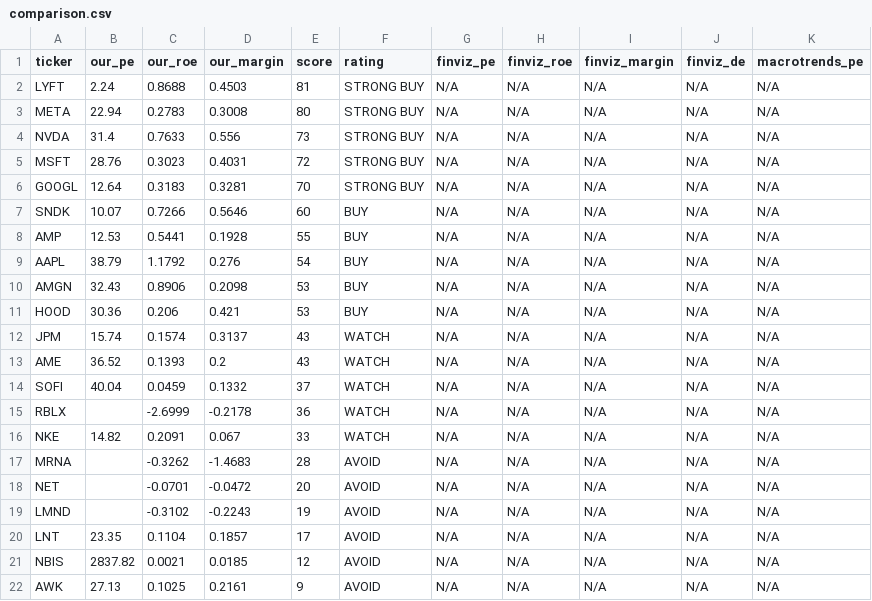
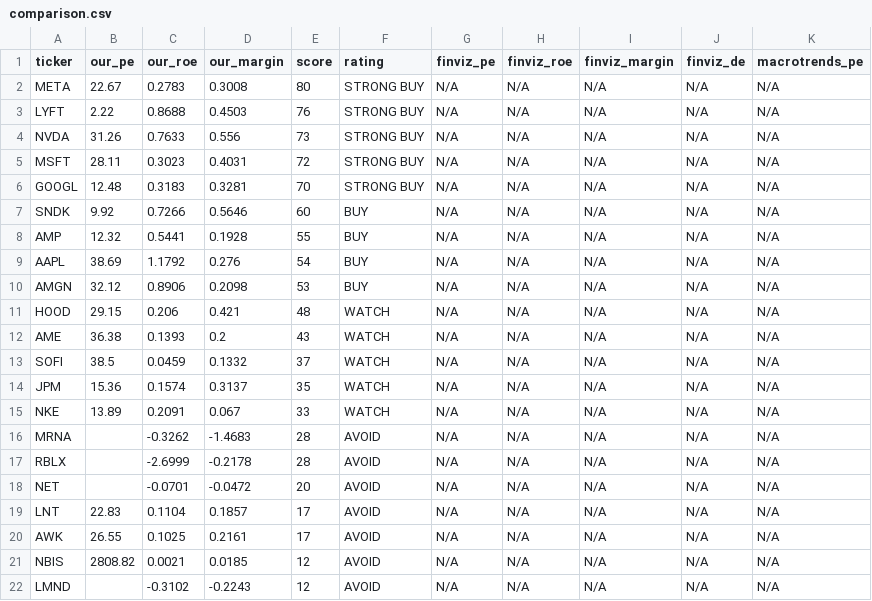
Before and after one commit to leafy-joyce-t/stock-tracker, a CSV file: data/comparison.csv, drawn as a sheet.

```diff
--- a/data/comparison.csv
+++ b/data/comparison.csv
@@ -1,22 +1,22 @@
 ticker,our_pe,our_roe,our_margin,score,rating,finviz_pe,finviz_roe,finviz_margin,finviz_de,macrotrends_pe
-LYFT,2.24,0.8688,0.4503,81,STRONG BUY,N/A,N/A,N/A,N/A,N/A
-META,22.94,0.2783,0.3008,80,STRONG BUY,N/A,N/A,N/A,N/A,N/A
-NVDA,31.4,0.7633,0.556,73,STRONG BUY,N/A,N/A,N/A,N/A,N/A
-MSFT,28.76,0.3023,0.4031,72,STRONG BUY,N/A,N/A,N/A,N/A,N/A
-GOOGL,12.64,0.3183,0.3281,70,STRONG BUY,N/A,N/A,N/A,N/A,N/A
-SNDK,10.07,0.7266,0.5646,60,BUY,N/A,N/A,N/A,N/A,N/A
-AMP,12.53,0.5441,0.1928,55,BUY,N/A,N/A,N/A,N/A,N/A
-AAPL,38.79,1.1792,0.276,54,BUY,N/A,N/A,N/A,N/A,N/A
-AMGN,32.43,0.8906,0.2098,53,BUY,N/A,N/A,N/A,N/A,N/A
-HOOD,30.36,0.206,0.421,53,BUY,N/A,N/A,N/A,N/A,N/A
-JPM,15.74,0.1574,0.3137,43,WATCH,N/A,N/A,N/A,N/A,N/A
-AME,36.52,0.1393,0.2,43,WATCH,N/A,N/A,N/A,N/A,N/A
-SOFI,40.04,0.0459,0.1332,37,WATCH,N/A,N/A,N/A,N/A,N/A
-RBLX,,-2.6999,-0.2178,36,WATCH,N/A,N/A,N/A,N/A,N/A
-NKE,14.82,0.2091,0.067,33,WATCH,N/A,N/A,N/A,N/A,N/A
+META,22.67,0.2783,0.3008,80,STRONG BUY,N/A,N/A,N/A,N/A,N/A
+LYFT,2.22,0.8688,0.4503,76,STRONG BUY,N/A,N/A,N/A,N/A,N/A
+NVDA,31.26,0.7633,0.556,73,STRONG BUY,N/A,N/A,N/A,N/A,N/A
+MSFT,28.11,0.3023,0.4031,72,STRONG BUY,N/A,N/A,N/A,N/A,N/A
+GOOGL,12.48,0.3183,0.3281,70,STRONG BUY,N/A,N/A,N/A,N/A,N/A
+SNDK,9.92,0.7266,0.5646,60,BUY,N/A,N/A,N/A,N/A,N/A
+AMP,12.32,0.5441,0.1928,55,BUY,N/A,N/A,N/A,N/A,N/A
+AAPL,38.69,1.1792,0.276,54,BUY,N/A,N/A,N/A,N/A,N/A
+AMGN,32.12,0.8906,0.2098,53,BUY,N/A,N/A,N/A,N/A,N/A
+HOOD,29.15,0.206,0.421,48,WATCH,N/A,N/A,N/A,N/A,N/A
+AME,36.38,0.1393,0.2,43,WATCH,N/A,N/A,N/A,N/A,N/A
+SOFI,38.5,0.0459,0.1332,37,WATCH,N/A,N/A,N/A,N/A,N/A
+JPM,15.36,0.1574,0.3137,35,WATCH,N/A,N/A,N/A,N/A,N/A
+NKE,13.89,0.2091,0.067,33,WATCH,N/A,N/A,N/A,N/A,N/A
 MRNA,,-0.3262,-1.4683,28,AVOID,N/A,N/A,N/A,N/A,N/A
+RBLX,,-2.6999,-0.2178,28,AVOID,N/A,N/A,N/A,N/A,N/A
 NET,,-0.0701,-0.0472,20,AVOID,N/A,N/A,N/A,N/A,N/A
-LMND,,-0.3102,-0.2243,19,AVOID,N/A,N/A,N/A,N/A,N/A
-LNT,23.35,0.1104,0.1857,17,AVOID,N/A,N/A,N/A,N/A,N/A
-NBIS,2837.82,0.0021,0.0185,12,AVOID,N/A,N/A,N/A,N/A,N/A
-AWK,27.13,0.1025,0.2161,9,AVOID,N/A,N/A,N/A,N/A,N/A
+LNT,22.83,0.1104,0.1857,17,AVOID,N/A,N/A,N/A,N/A,N/A
+AWK,26.55,0.1025,0.2161,17,AVOID,N/A,N/A,N/A,N/A,N/A
+NBIS,2808.82,0.0021,0.0185,12,AVOID,N/A,N/A,N/A,N/A,N/A
+LMND,,-0.3102,-0.2243,12,AVOID,N/A,N/A,N/A,N/A,N/A
```
Also changed, not shown: data/calculated_ratios.csv, data/risk_signals.csv, 23 other files.
